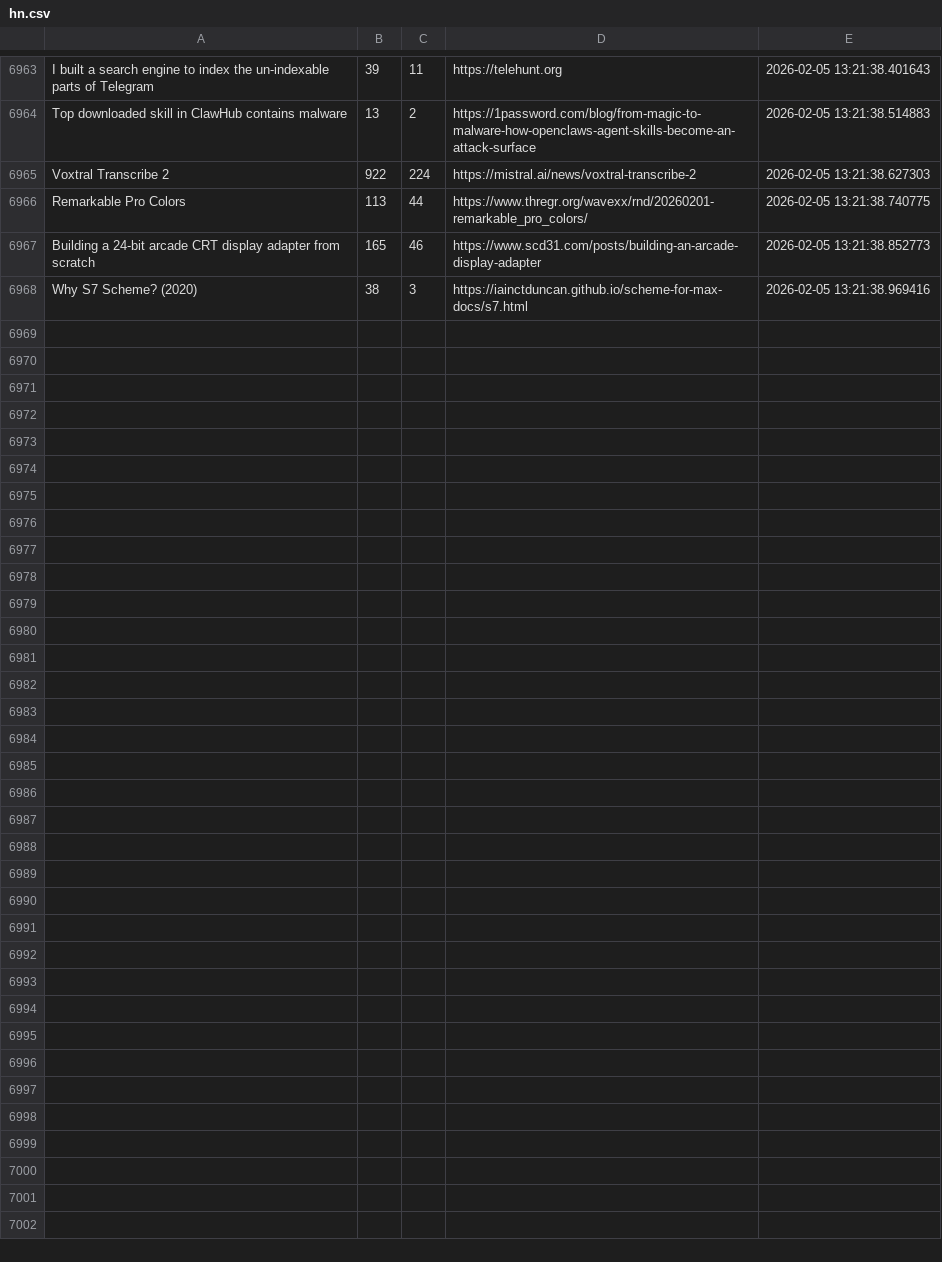
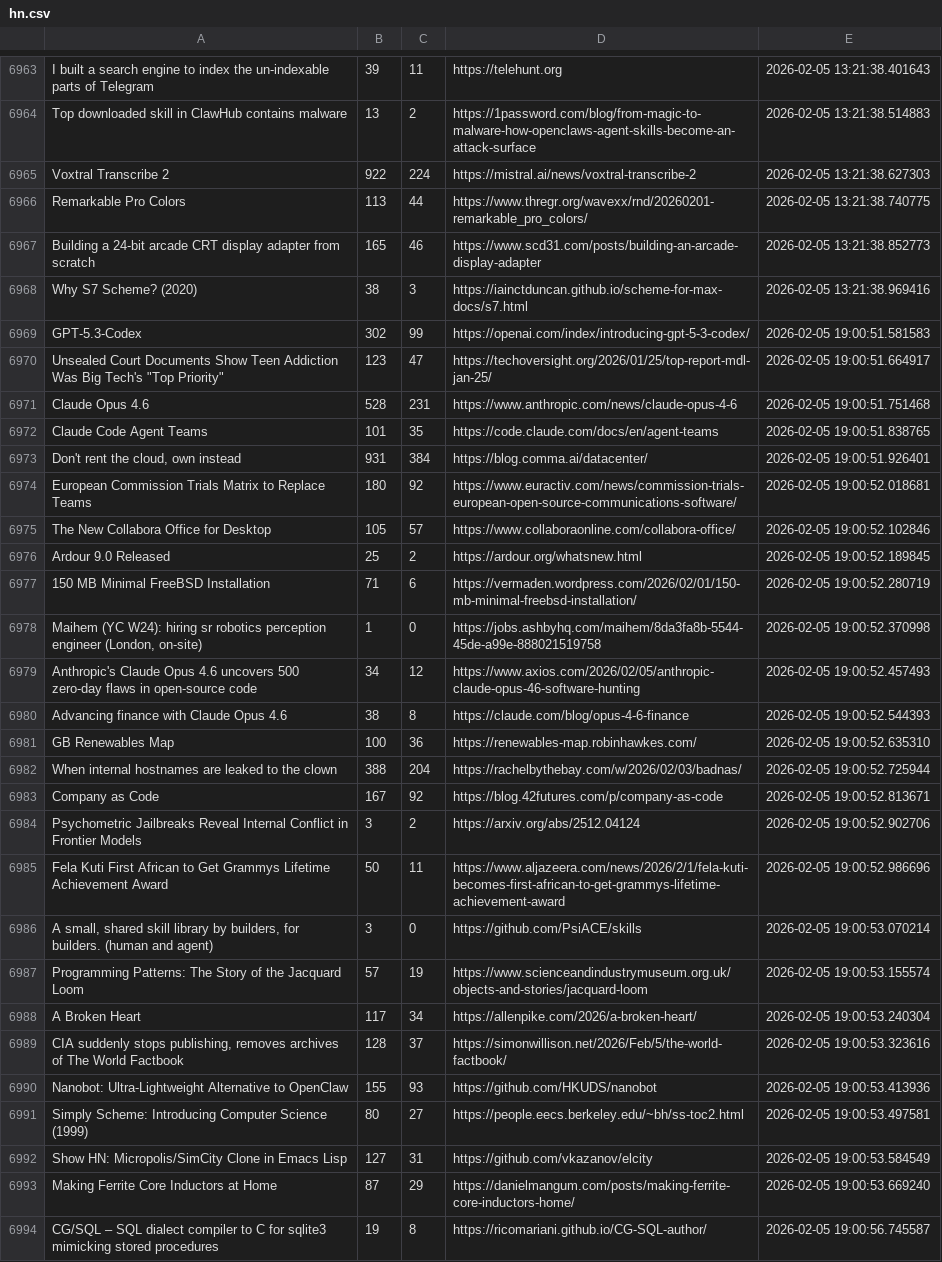
Before and after one commit to codemmaann/web-scrapping-project, a CSV file: raw_data/hn.csv, drawn as a sheet; only a part is shown, gaps mark what is left out; the diff names each change by its address in the sheet, - before the commit and + after, or states it on an @@ line.

```diff
--- a/raw_data/hn.csv
+++ b/raw_data/hn.csv
+row 6969: GPT-5.3-Codex | 302 | 99 | https://openai.com/index/introducing-gpt-5-3-codex/ | 2026-02-05 19:00:51.581583
+row 6970: Unsealed Court Documents Show Teen Addiction Was Big Tech's "Top Priority" | 123 | 47 | https://techoversight.org/2026/01/25/top-report-mdl-jan-25/ | 2026-02-05 19:00:51.664917
+row 6971: Claude Opus 4.6 | 528 | 231 | https://www.anthropic.com/news/claude-opus-4-6 | 2026-02-05 19:00:51.751468
+row 6972: Claude Code Agent Teams | 101 | 35 | https://code.claude.com/docs/en/agent-teams | 2026-02-05 19:00:51.838765
+row 6973: Don't rent the cloud, own instead | 931 | 384 | https://blog.comma.ai/datacenter/ | 2026-02-05 19:00:51.926401
+row 6974: European Commission Trials Matrix to Replace Teams | 180 | 92 | https://www.euractiv.com/news/commission-trials-european-open-source-communications-software/ | 2026-02-05 19:00:52.018681
+row 6975: The New Collabora Office for Desktop | 105 | 57 | https://www.collaboraonline.com/collabora-office/ | 2026-02-05 19:00:52.102846
+row 6976: Ardour 9.0 Released | 25 | 2 | https://ardour.org/whatsnew.html | 2026-02-05 19:00:52.189845
+row 6977: 150 MB Minimal FreeBSD Installation | 71 | 6 | https://vermaden.wordpress.com/2026/02/01/150-mb-minimal-freebsd-installation/ | 2026-02-05 19:00:52.280719
+row 6978: Maihem (YC W24): hiring sr robotics perception engineer (London, on-site) | 1 | 0 | https://jobs.ashbyhq.com/maihem/8da3fa8b-5544-45de-a99e-888021519758 | 2026-02-05 19:00:52.370998
+row 6979: Anthropic's Claude Opus 4.6 uncovers 500 zero-day flaws in open-source code | 34 | 12 | https://www.axios.com/2026/02/05/anthropic-claude-opus-46-software-hunting | 2026-02-05 19:00:52.457493
+row 6980: Advancing finance with Claude Opus 4.6 | 38 | 8 | https://claude.com/blog/opus-4-6-finance | 2026-02-05 19:00:52.544393
+row 6981: GB Renewables Map | 100 | 36 | https://renewables-map.robinhawkes.com/ | 2026-02-05 19:00:52.635310
+row 6982: When internal hostnames are leaked to the clown | 388 | 204 | https://rachelbythebay.com/w/2026/02/03/badnas/ | 2026-02-05 19:00:52.725944
+row 6983: Company as Code | 167 | 92 | https://blog.42futures.com/p/company-as-code | 2026-02-05 19:00:52.813671
+row 6984: Psychometric Jailbreaks Reveal Internal Conflict in Frontier Models | 3 | 2 | https://arxiv.org/abs/2512.04124 | 2026-02-05 19:00:52.902706
+row 6985: Fela Kuti First African to Get Grammys Lifetime Achievement Award | 50 | 11 | https://www.aljazeera.com/news/2026/2/1/fela-kuti-becomes-first-african-to-get-grammys-lifetime-achievement-award | 2026-02-05 19:00:52.986696
+row 6986: A small, shared skill library by builders, for builders. (human and agent) | 3 | 0 | https://github.com/PsiACE/skills | 2026-02-05 19:00:53.070214
+row 6987: Programming Patterns: The Story of the Jacquard Loom | 57 | 19 | https://www.scienceandindustrymuseum.org.uk/objects-and-stories/jacquard-loom | 2026-02-05 19:00:53.155574
+row 6988: A Broken Heart | 117 | 34 | https://allenpike.com/2026/a-broken-heart/ | 2026-02-05 19:00:53.240304
+row 6989: CIA suddenly stops publishing, removes archives of The World Factbook | 128 | 37 | https://simonwillison.net/2026/Feb/5/the-world-factbook/ | 2026-02-05 19:00:53.323616
+row 6990: Nanobot: Ultra-Lightweight Alternative to OpenClaw | 155 | 93 | https://github.com/HKUDS/nanobot | 2026-02-05 19:00:53.413936
+row 6991: Simply Scheme: Introducing Computer Science (1999) | 80 | 27 | https://people.eecs.berkeley.edu/~bh/ss-toc2.html | 2026-02-05 19:00:53.497581
+row 6992: Show HN: Micropolis/SimCity Clone in Emacs Lisp | 127 | 31 | https://github.com/vkazanov/elcity | 2026-02-05 19:00:53.584549
+row 6993: Making Ferrite Core Inductors at Home | 87 | 29 | https://danielmangum.com/posts/making-ferrite-core-inductors-home/ | 2026-02-05 19:00:53.669240
+row 6994: CG/SQL – SQL dialect compiler to C for sqlite3 mimicking stored procedures | 19 | 8 | https://ricomariani.github.io/CG-SQL-author/ | 2026-02-05 19:00:56.745587
```
Also changed, not shown: clean_data/hn_cleaned.csv, clean_data/lobsters_clean.csv, 10 other files.
